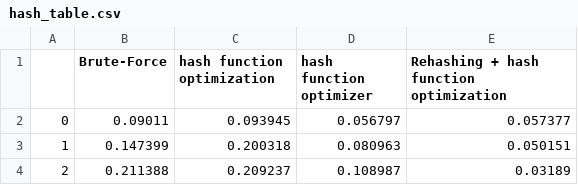
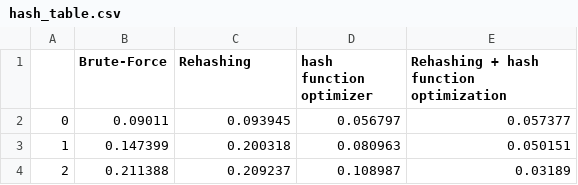
Before and after one commit to ashiN237/STEP, a CSV file: week2/homework_1/result/hash_table.csv, drawn as a sheet; only a part is shown.

```diff
--- a/week2/homework_1/result/hash_table.csv
+++ b/week2/homework_1/result/hash_table.csv
@@ -1,2 +1,2 @@
-,Brute-Force,hash function optimization,hash function optimizer,Rehashing + hash function optimization
+,Brute-Force,Rehashing,hash function optimizer,Rehashing + hash function optimization
 0,0.09011,0.093945,0.056797,0.057377
```
Also changed, not shown: 1 other file.
